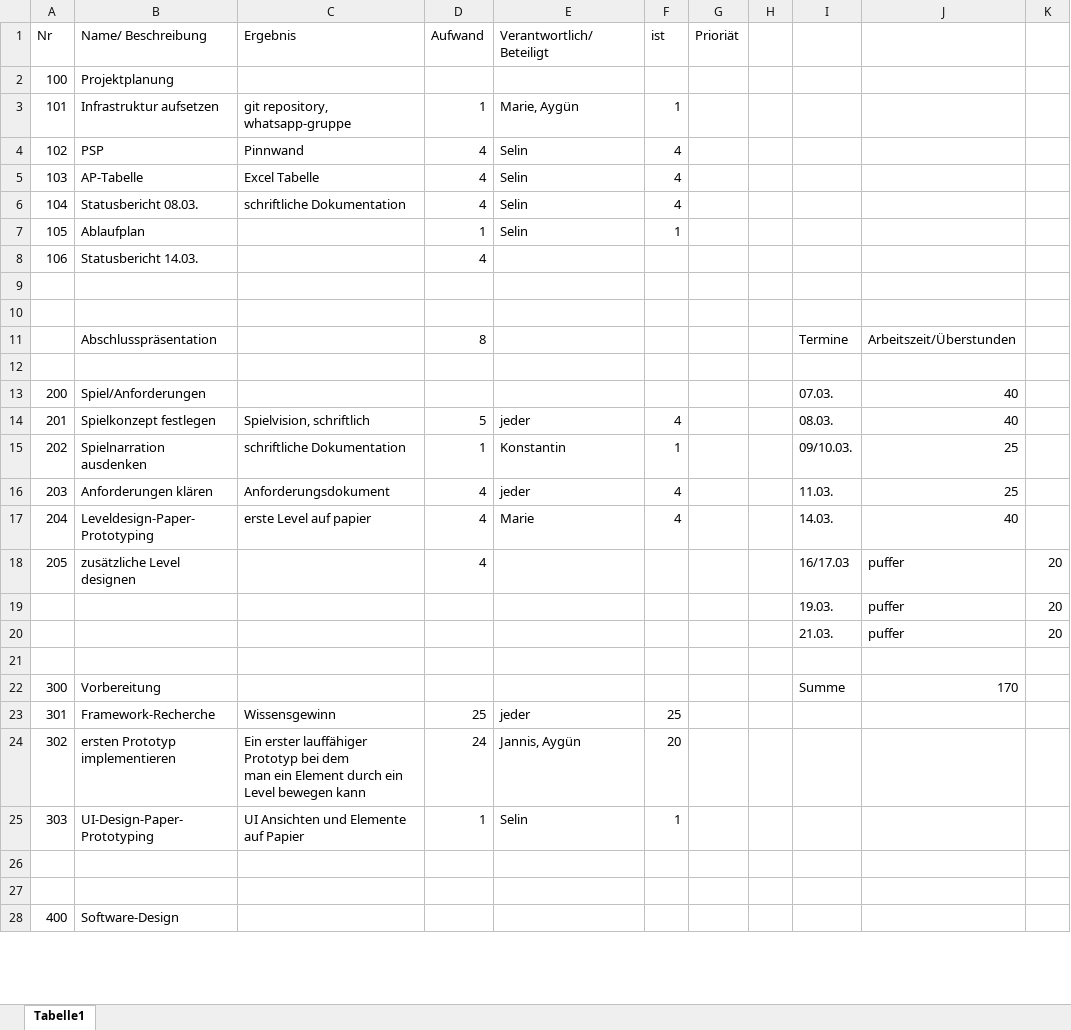
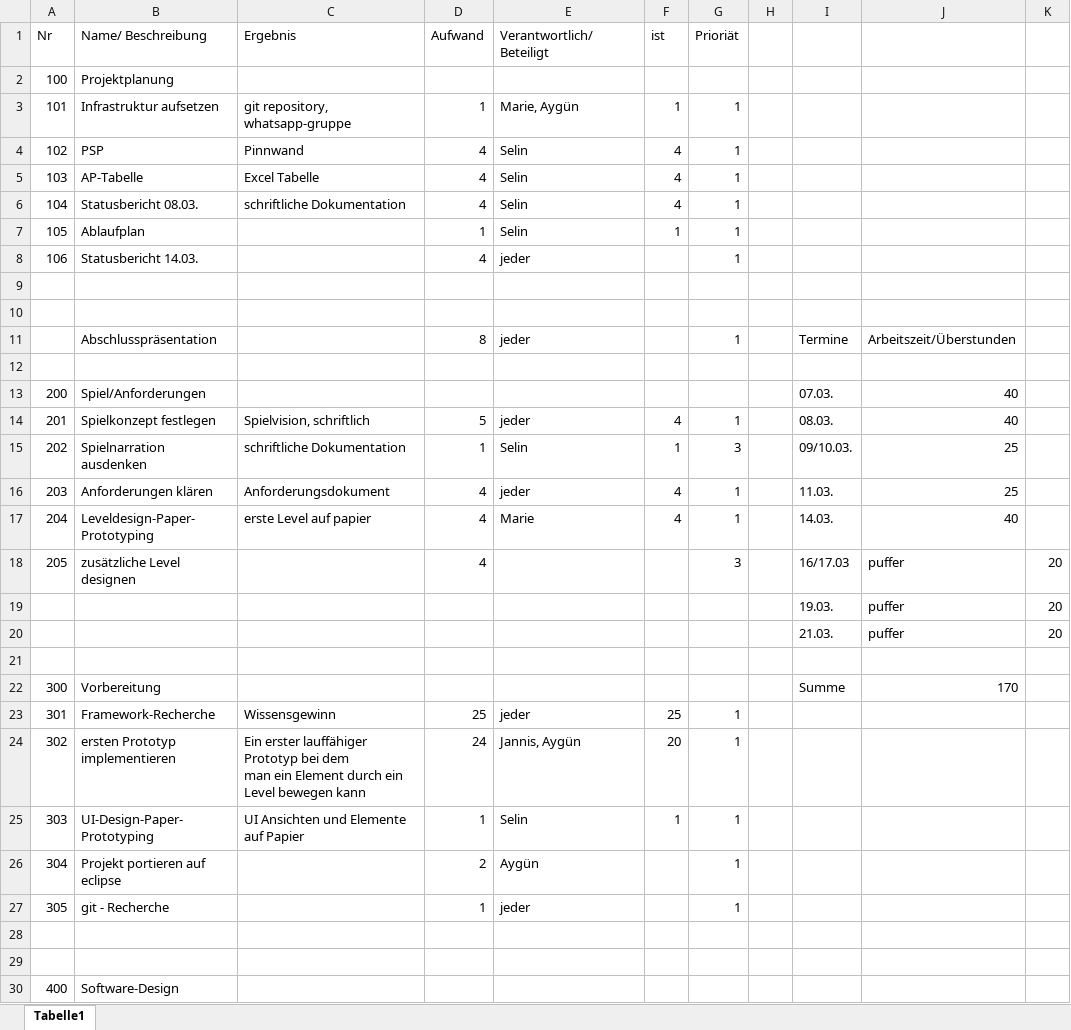
Before and after one commit to Wifi-cable/darkPyramid, an Excel workbook: ProjectFiles/Projektmanagement/Arbeitspakete.xlsx, sheet Tabelle1, drawn as a sheet; only a part is shown; values as stored, in another font and other column widths than the file's, no borders; the diff covers the shown part only; the diff names each change by its address in the sheet, - before the commit and + after, or states it on an @@ line.

Commit message:
Add files via upload

```diff
--- a/ProjectFiles/Projektmanagement/Arbeitspakete.xlsx (sheet Tabelle1)
+++ b/ProjectFiles/Projektmanagement/Arbeitspakete.xlsx (sheet Tabelle1)
-G3:G8 (Prioriät): (empty)
+G3:G8 (Prioriät): 1
-E8 (Verantwortlich/Beteiligt): (empty)
+E8 (Verantwortlich/Beteiligt): jeder
-E11 (Verantwortlich/Beteiligt): (empty)
+E11 (Verantwortlich/Beteiligt): jeder
-G11 (Prioriät): (empty)
+G11 (Prioriät): 1
-G14 (Prioriät): (empty)
+G14 (Prioriät): 1
-E15 (Verantwortlich/Beteiligt): Konstantin
+E15 (Verantwortlich/Beteiligt): Selin
-G15 (Prioriät): (empty)
+G15 (Prioriät): 3
-G16:G17 (Prioriät): (empty)
+G16:G17 (Prioriät): 1
-G18 (Prioriät): (empty)
+G18 (Prioriät): 3
-G23:G25 (Prioriät): (empty)
+G23:G25 (Prioriät): 1
+row 26: 304 | Projekt portieren auf eclipse |  | 2 | Aygün |  | 1
+row 27: 305 | git - Recherche |  | 1 | jeder |  | 1
```
Also changed, not shown: 9 added rows, 5 removed rows and 44 edited cells elsewhere in this sheet.
